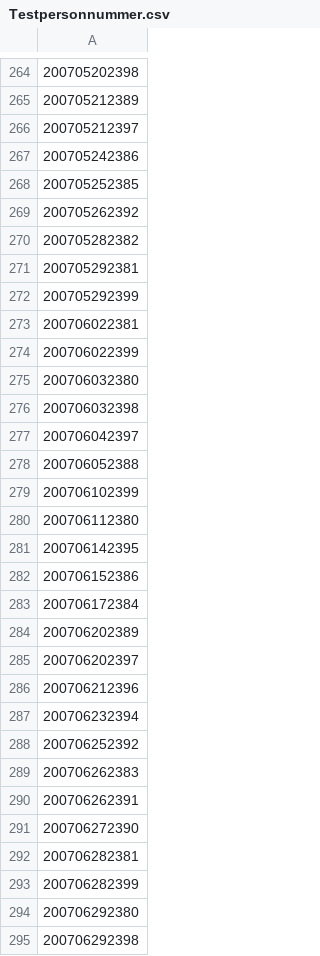
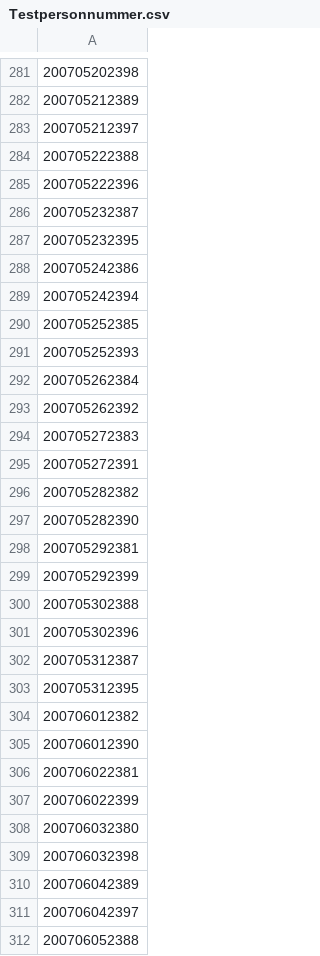
Before and after one commit to cisene/data-available, a CSV file: SE/myndigheter/skatteverket/personnummer/2007/Testpersonnummer.csv, drawn as a sheet; only a part is shown, gaps mark what is left out; the shorter side is filled out with more unchanged rows; the diff covers the shown part only; the diff names each change by its address in the sheet, - before the commit and + after, or states it on an @@ line.

```diff
--- a/SE/myndigheter/skatteverket/personnummer/2007/Testpersonnummer.csv
+++ b/SE/myndigheter/skatteverket/personnummer/2007/Testpersonnummer.csv
+row 284: 200705222388
+row 285: 200705222396
+row 286: 200705232387
+row 287: 200705232395
+row 289: 200705242394
+row 291: 200705252393
+row 292: 200705262384
+row 294: 200705272383
+row 295: 200705272391
+row 297: 200705282390
+row 300: 200705302388
+row 301: 200705302396
+row 302: 200705312387
+row 303: 200705312395
+row 304: 200706012382
+row 305: 200706012390
+row 310: 200706042389
```
Also changed, not shown: 124 added rows elsewhere in this file, SE/myndigheter/skatteverket/personnummer/2003/Testpersonnummer.csv, SE/myndigheter/skatteverket/personnummer/2004/Testpersonnummer.csv, 12 other files.
